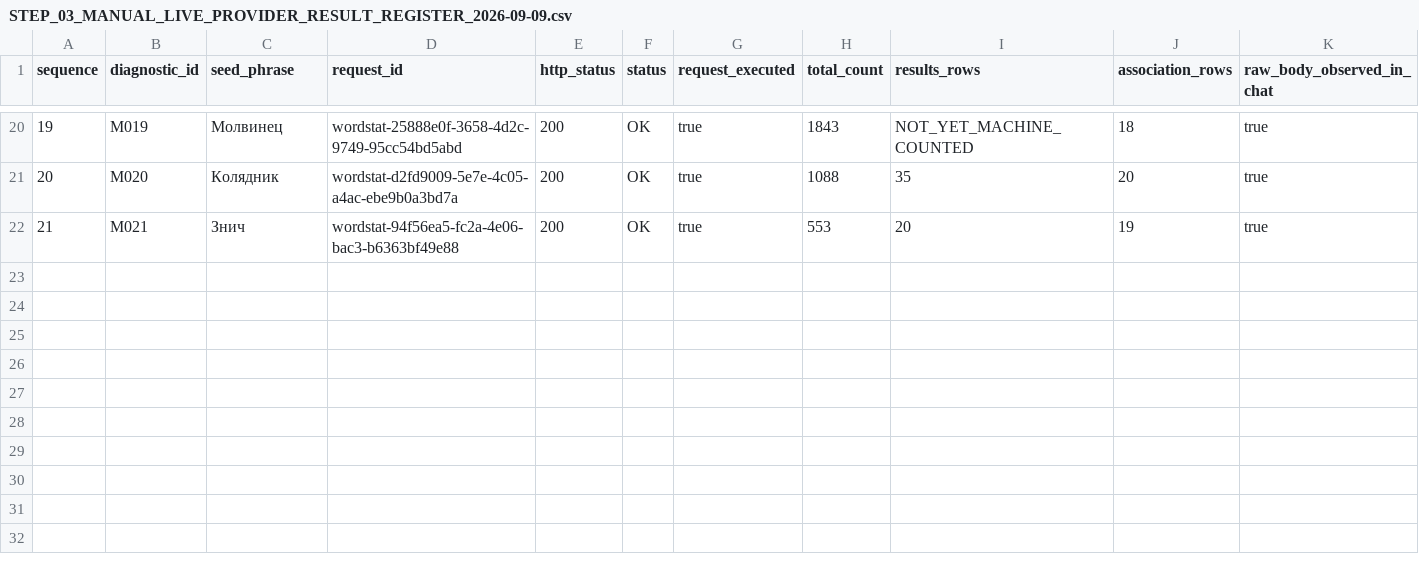
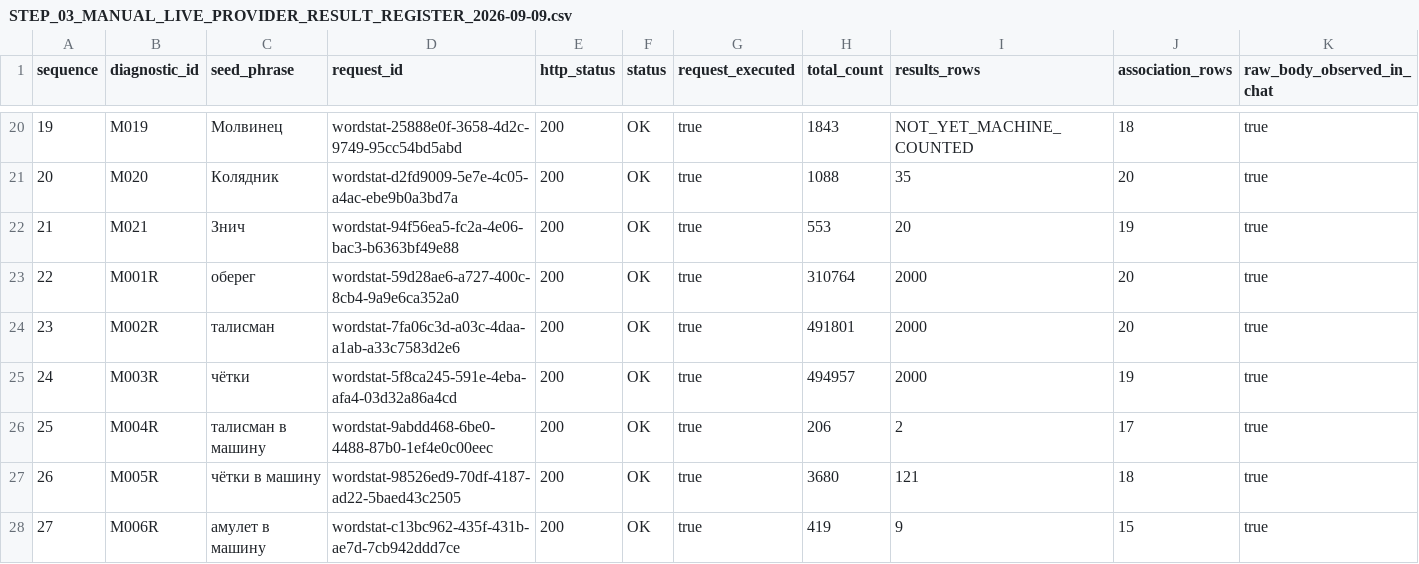
Before and after one commit to MaksimUnimax/Yandex_direct, a CSV file: extension/docs/kwork/KW002_SEMANTIC_CORE_FROM_SCRATCH/work/BLOOD_SAND_GREENFIELD_2026-09-08/STEP_03_MANUAL_LIVE_PROVIDER_RESULT_REGISTER_2026-09-09.csv, drawn as a sheet; only a part is shown, gaps mark what is left out; rows hold the shown columns only; the diff covers the shown part only; the diff names each change by its address in the sheet, - before the commit and + after, or states it on an @@ line.

Commit message:
Register persisted Step03 Wordstat re-query data

```diff
--- a/extension/docs/kwork/KW002_SEMANTIC_CORE_FROM_SCRATCH/work/BLOOD_SAND_GREENFIELD_2026-09-08/STEP_03_MANUAL_LIVE_PROVIDER_RESULT_REGISTER_2026-09-09.csv
+++ b/extension/docs/kwork/KW002_SEMANTIC_CORE_FROM_SCRATCH/work/BLOOD_SAND_GREENFIELD_2026-09-08/STEP_03_MANUAL_LIVE_PROVIDER_RESULT_REGISTER_2026-09-09.csv
+row 23: 22 | M001R | оберег | wordstat-59d28ae6-a727-400c-8cb4-9a9e6ca352a0 | 200 | OK | true | 310764 | 2000 | 20 | true
+row 24: 23 | M002R | талисман | wordstat-7fa06c3d-a03c-4daa-a1ab-a33c7583d2e6 | 200 | OK | true | 491801 | 2000 | 20 | true
+row 25: 24 | M003R | чётки | wordstat-5f8ca245-591e-4eba-afa4-03d32a86a4cd | 200 | OK | true | 494957 | 2000 | 19 | true
+row 26: 25 | M004R | талисман в машину | wordstat-9abdd468-6be0-4488-87b0-1ef4e0c00eec | 200 | OK | true | 206 | 2 | 17 | true
+row 27: 26 | M005R | чётки в машину | wordstat-98526ed9-70df-4187-ad22-5baed43c2505 | 200 | OK | true | 3680 | 121 | 18 | true
+row 28: 27 | M006R | амулет в машину | wordstat-c13bc962-435f-431b-ae7d-7cb942ddd7ce | 200 | OK | true | 419 | 9 | 15 | true
```
Also changed, not shown: 5 added rows elsewhere in this file.
